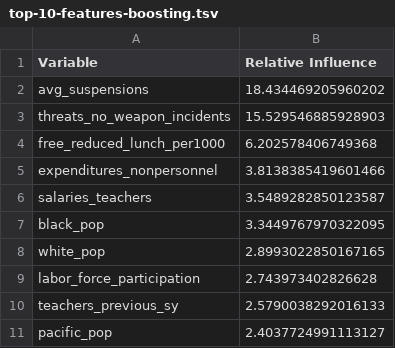
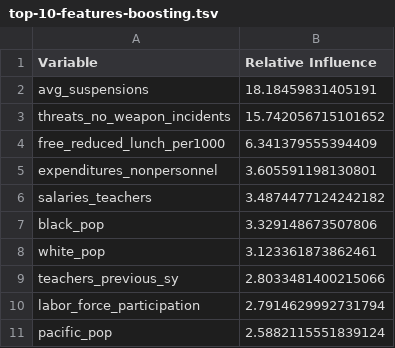
Before and after one commit to katherine-c-lee/stat-final-proj, a TSV file: results/top-10-features-boosting.tsv, drawn as a sheet.

```diff
--- a/results/top-10-features-boosting.tsv
+++ b/results/top-10-features-boosting.tsv
@@ -1,11 +1,11 @@
 Variable	Relative Influence
-avg_suspensions	18.434469205960202
-threats_no_weapon_incidents	15.529546885928903
-free_reduced_lunch_per1000	6.202578406749368
-expenditures_nonpersonnel	3.8138385419601466
-salaries_teachers	3.5489282850123587
-black_pop	3.3449767970322095
-white_pop	2.8993022850167165
-labor_force_participation	2.743973402826628
-teachers_previous_sy	2.5790038292016133
-pacific_pop	2.4037724991113127
+avg_suspensions	18.18459831405191
+threats_no_weapon_incidents	15.742056715101652
+free_reduced_lunch_per1000	6.341379555394409
+expenditures_nonpersonnel	3.605591198130801
+salaries_teachers	3.4874477124242182
+black_pop	3.329148673507806
+white_pop	3.123361873862461
+teachers_previous_sy	2.8033481400215066
+labor_force_participation	2.7914629992731794
+pacific_pop	2.5882115551839124
```
Also changed, not shown: results/model-evaluation-regression.tsv, results/model-evaluation-total.tsv, 40 other files.
